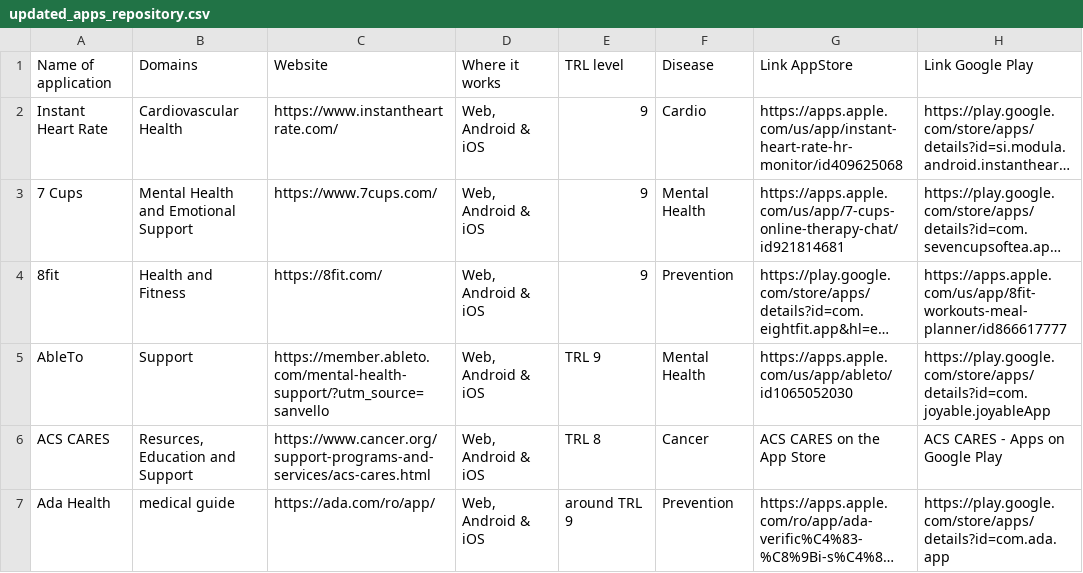
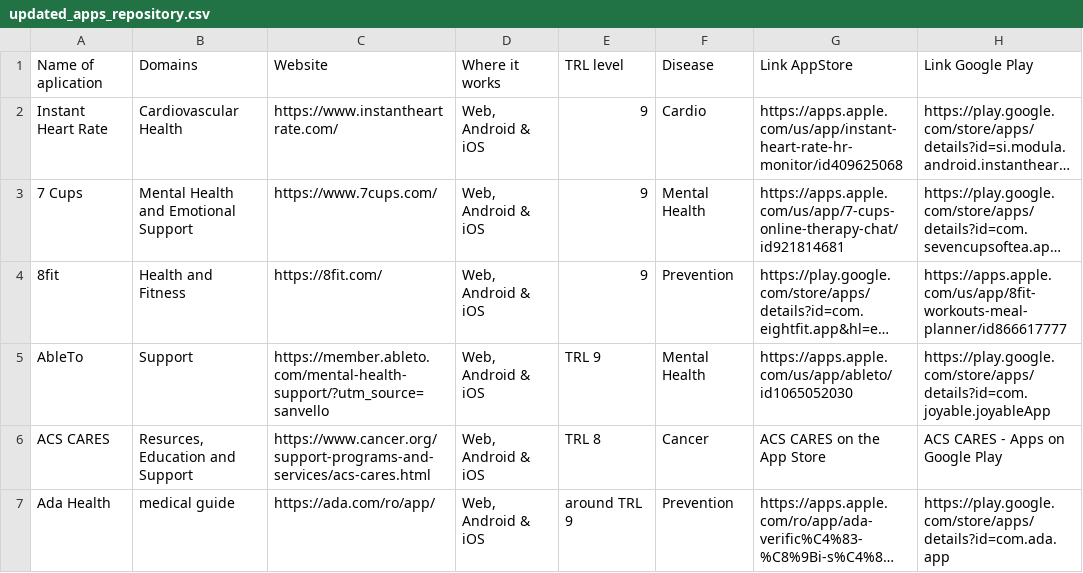
Before and after one commit to LidiaTeo/T4.2-Medical-Applications, a CSV file: updated_apps_repository.csv, drawn as a sheet; only a part is shown; long unchanged cells end in …; the diff names each change by its address in the sheet, - before the commit and + after, or states it on an @@ line.

Commit message:
deleted stupid letter

```diff
--- a/updated_apps_repository.csv
+++ b/updated_apps_repository.csv
-A1: Name of application
+A1: Name of aplication
```
